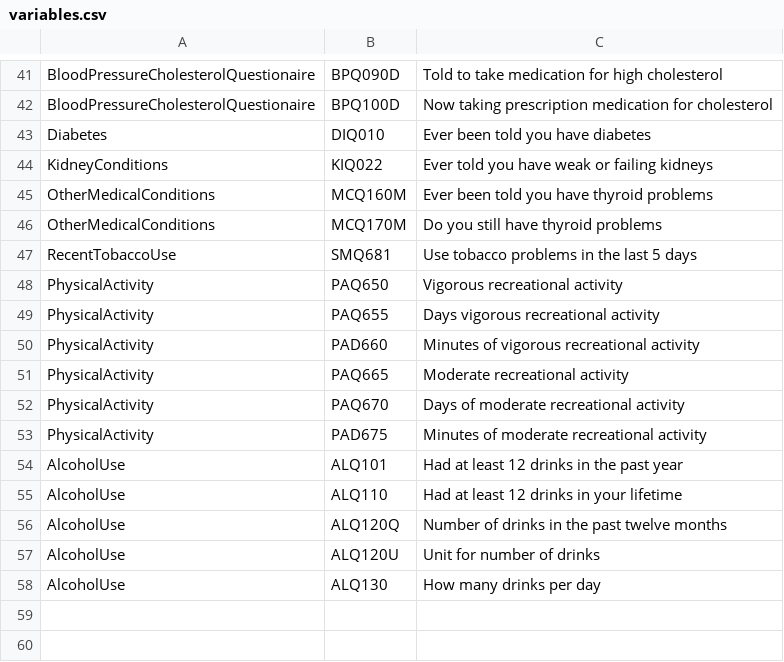
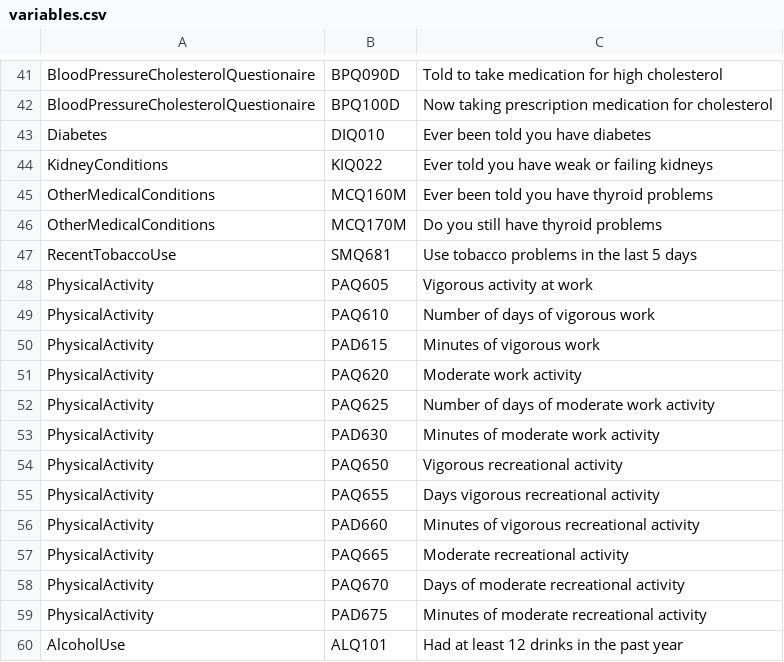
Before and after one commit to mathisme/ThinkfulDSFinalCapstone, a CSV file: variables.csv, drawn as a sheet; only a part is shown, gaps mark what is left out; the shorter side is filled out with more unchanged rows.

```diff
--- a/variables.csv
+++ b/variables.csv
@@ -47,2 +47,8 @@ OtherMedicalConditions,MCQ170M,Do you still have thyroid problems
 RecentTobaccoUse,SMQ681,Use tobacco problems in the last 5 days
+PhysicalActivity,PAQ605,Vigorous activity at work
+PhysicalActivity,PAQ610,Number of days of vigorous work
+PhysicalActivity,PAD615,Minutes of vigorous work
+PhysicalActivity,PAQ620,Moderate work activity
+PhysicalActivity,PAQ625,Number of days of moderate work activity
+PhysicalActivity,PAD630,Minutes of moderate work activity
 PhysicalActivity,PAQ650,Vigorous recreational activity
```
Also changed, not shown: 1 other file.
